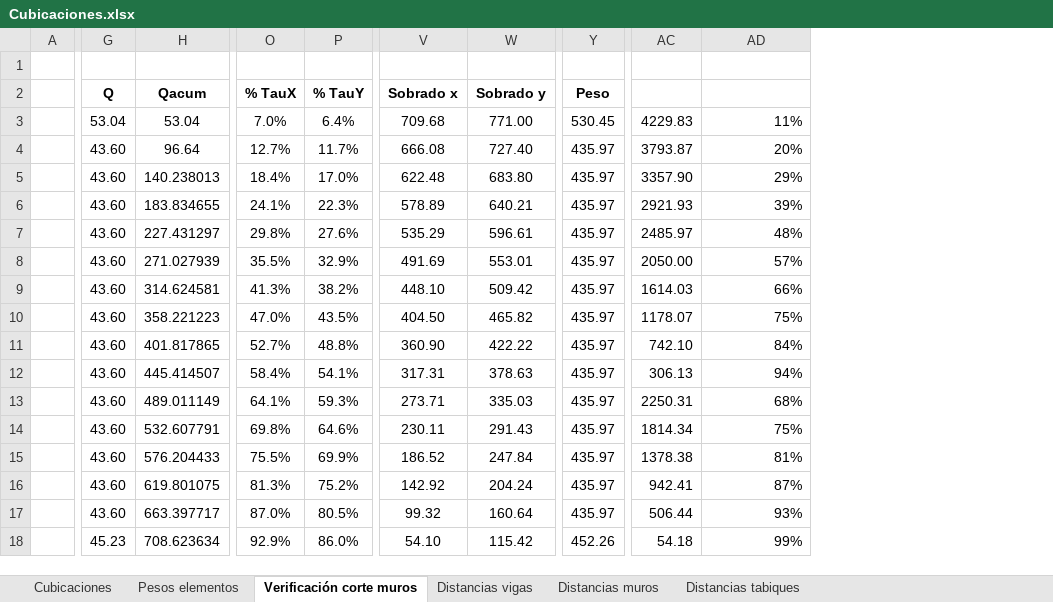
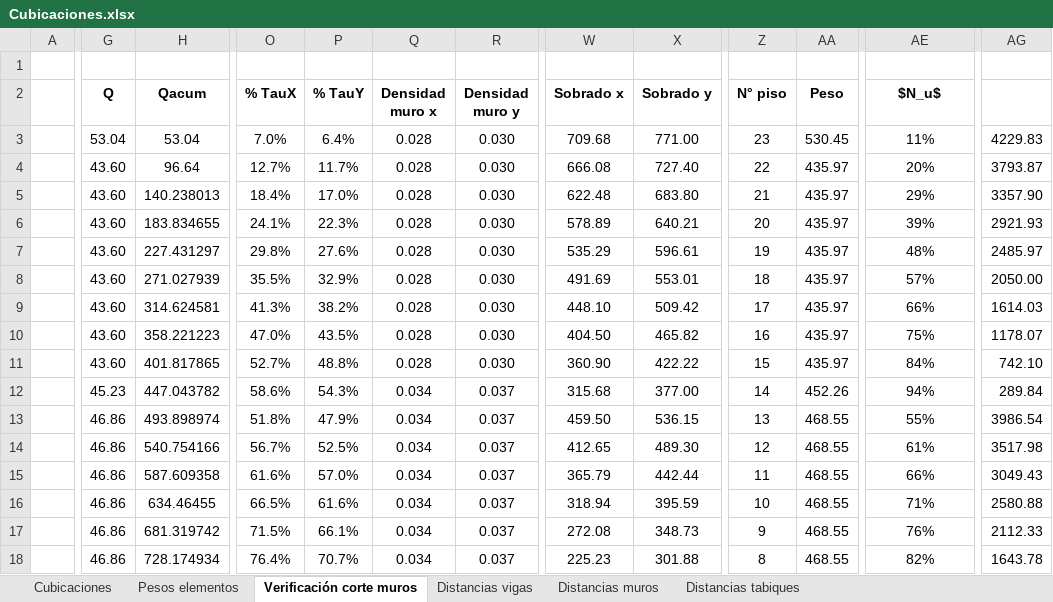
Before and after one commit to ppizarror/proyecto-CI5206, an Excel workbook: Tarea 03/Cubicaciones.xlsx, sheet Verificación corte muros, drawn as a sheet; only a part is shown, gaps mark what is left out; values as stored, in another font and other column widths than the file's, no borders; conditional formats not drawn; removed rows and columns are numbered as before the commit, all else as after; rows hold the shown columns only; the diff covers the shown part only; the diff names each change by its address in the sheet, - before the commit and + after, or states it on an @@ line.

```diff
--- a/Tarea 03/Cubicaciones.xlsx (sheet Verificación corte muros)
+++ b/Tarea 03/Cubicaciones.xlsx (sheet Verificación corte muros)
@@ column Q (Densidad muro x) unhidden, rows 3-12: 0.028 | 0.028 | 0.028 | 0.028 | 0.028 | 0.028 | 0.028 | 0.028 | 0.028 | 0.034 @@
+column R (Densidad muro y), rows 3-12: 0.030 | 0.030 | 0.030 | 0.030 | 0.030 | 0.030 | 0.030 | 0.030 | 0.030 | 0.037
+column Z (N° piso), rows 3-12: 23 | 22 | 21 | 20 | 19 | 18 | 17 | 16 | 15 | 14
-column AC, rows 3-12: 4229.83 | 3793.87 | 3357.90 | 2921.93 | 2485.97 | 2050.00 | 1614.03 | 1178.07 | 742.10 | 306.13
+column AG, rows 3-12: 4229.83 | 3793.87 | 3357.90 | 2921.93 | 2485.97 | 2050.00 | 1614.03 | 1178.07 | 742.10 | 289.84
-AE2: (empty)
+AE2: $N_u$
-AE3:AE12 alignment: right
+AE3:AE12 alignment: center
-G12 (Q): 43.60
+G12 (Q): 45.23
-H12 (Qacum): 445.414507
+H12 (Qacum): 447.043782
-O12 (% TauX): 58.4%
+O12 (% TauX): 58.6%
-P12 (% TauY): 54.1%
+P12 (% TauY): 54.3%
-W12 (Sobrado x): 317.31
+W12 (Sobrado x): 315.68
-X12 (Sobrado y): 378.63
+X12 (Sobrado y): 377.00
-AA12 (Peso): 435.97
+AA12 (Peso): 452.26
-row 13:  | 43.60 | 489.011149 | 64.1% | 59.3% | 273.71 | 335.03 | 435.97 | 2250.31 | 68%
-row 14:  | 43.60 | 532.607791 | 69.8% | 64.6% | 230.11 | 291.43 | 435.97 | 1814.34 | 75%
-row 15:  | 43.60 | 576.204433 | 75.5% | 69.9% | 186.52 | 247.84 | 435.97 | 1378.38 | 81%
-row 16:  | 43.60 | 619.801075 | 81.3% | 75.2% | 142.92 | 204.24 | 435.97 | 942.41 | 87%
-row 17:  | 43.60 | 663.397717 | 87.0% | 80.5% | 99.32 | 160.64 | 435.97 | 506.44 | 93%
-row 18:  | 45.23 | 708.623634 | 92.9% | 86.0% | 54.10 | 115.42 | 452.26 | 54.18 | 99%
+row 13:  | 46.86 | 493.898974 | 51.8% | 47.9% | 0.034 | 0.037 | 459.50 | 536.15 | 13 | 468.55 | 55% | 3986.54
+row 14:  | 46.86 | 540.754166 | 56.7% | 52.5% | 0.034 | 0.037 | 412.65 | 489.30 | 12 | 468.55 | 61% | 3517.98
+row 15:  | 46.86 | 587.609358 | 61.6% | 57.0% | 0.034 | 0.037 | 365.79 | 442.44 | 11 | 468.55 | 66% | 3049.43
+row 16:  | 46.86 | 634.46455 | 66.5% | 61.6% | 0.034 | 0.037 | 318.94 | 395.59 | 10 | 468.55 | 71% | 2580.88
+row 17:  | 46.86 | 681.319742 | 71.5% | 66.1% | 0.034 | 0.037 | 272.08 | 348.73 | 9 | 468.55 | 76% | 2112.33
+row 18:  | 46.86 | 728.174934 | 76.4% | 70.7% | 0.034 | 0.037 | 225.23 | 301.88 | 8 | 468.55 | 82% | 1643.78
```
Also changed, not shown: 1 added column, 57 edited cells and cell formats elsewhere in this sheet, sheet Pesos elementos, sheet Cubicaciones, formulas that keep their value, hidden cells, 1 other file.
